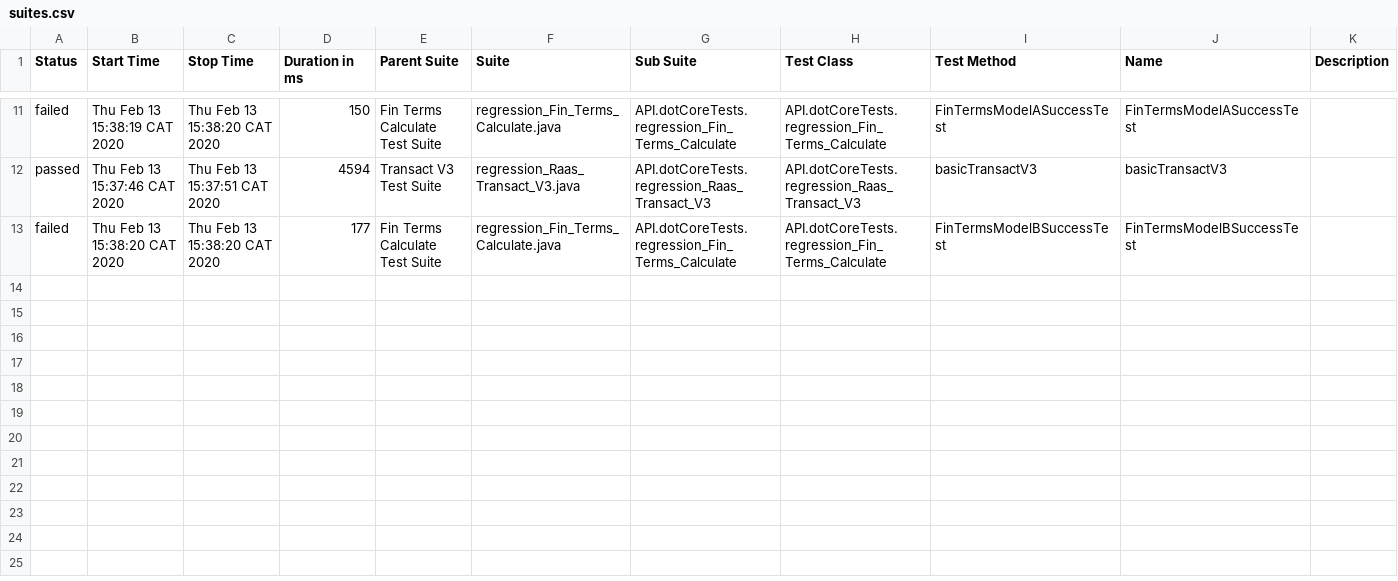
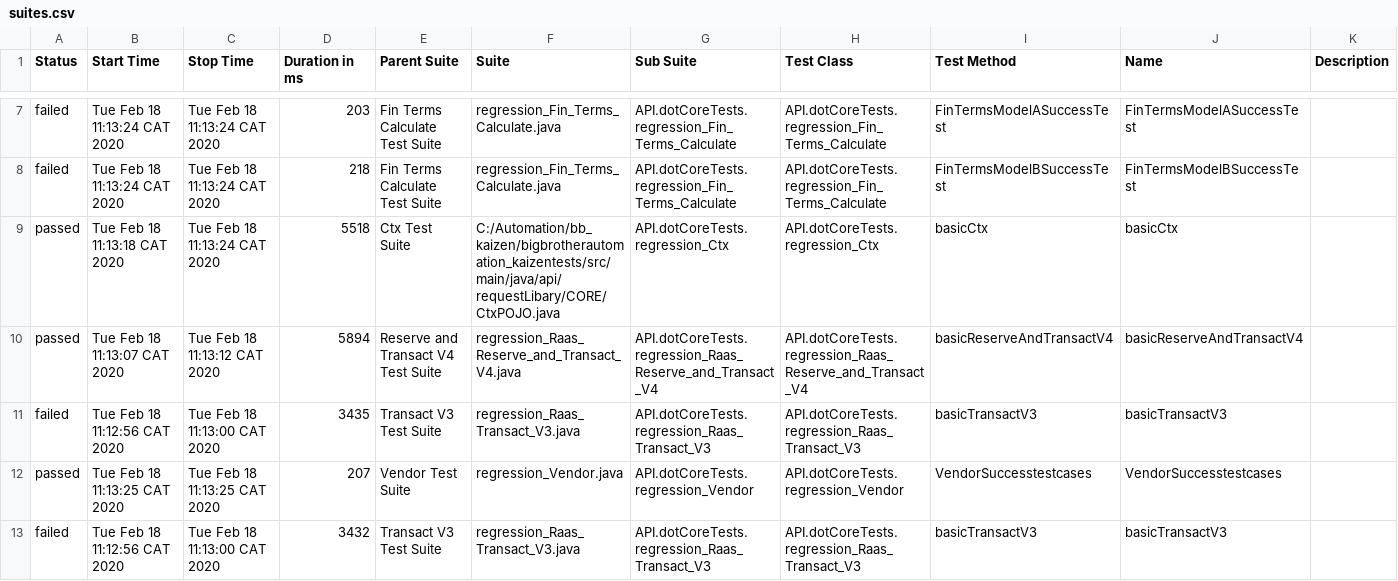
Before and after one commit to MykolaOdynets111/clicatel, a CSV file: allure-report/data/suites.csv, drawn as a sheet; only a part is shown, gaps mark what is left out; the diff covers the shown part only.

Commit message:
Added product test suite

```diff
--- a/allure-report/data/suites.csv
+++ b/allure-report/data/suites.csv
@@ -11,3 +7,7 @@
-"failed","Thu Feb 13 15:38:19 CAT 2020","Thu Feb 13 15:38:20 CAT 2020","150","Fin Terms Calculate Test Suite","regression_Fin_Terms_Calculate.java","API.dotCoreTests.regression_Fin_Terms_Calculate","API.dotCoreTests.regression_Fin_Terms_Calculate","FinTermsModelASuccessTest","FinTermsModelASuccessTest",""
-"passed","Thu Feb 13 15:37:46 CAT 2020","Thu Feb 13 15:37:51 CAT 2020","4594","Transact V3 Test Suite","regression_Raas_Transact_V3.java","API.dotCoreTests.regression_Raas_Transact_V3","API.dotCoreTests.regression_Raas_Transact_V3","basicTransactV3","basicTransactV3",""
-"failed","Thu Feb 13 15:38:20 CAT 2020","Thu Feb 13 15:38:20 CAT 2020","177","Fin Terms Calculate Test Suite","regression_Fin_Terms_Calculate.java","API.dotCoreTests.regression_Fin_Terms_Calculate","API.dotCoreTests.regression_Fin_Terms_Calculate","FinTermsModelBSuccessTest","FinTermsModelBSuccessTest",""
+"failed","Tue Feb 18 11:13:24 CAT 2020","Tue Feb 18 11:13:24 CAT 2020","203","Fin Terms Calculate Test Suite","regression_Fin_Terms_Calculate.java","API.dotCoreTests.regression_Fin_Terms_Calculate","API.dotCoreTests.regression_Fin_Terms_Calculate","FinTermsModelASuccessTest","FinTermsModelASuccessTest",""
+"failed","Tue Feb 18 11:13:24 CAT 2020","Tue Feb 18 11:13:24 CAT 2020","218","Fin Terms Calculate Test Suite","regression_Fin_Terms_Calculate.java","API.dotCoreTests.regression_Fin_Terms_Calculate","API.dotCoreTests.regression_Fin_Terms_Calculate","FinTermsModelBSuccessTest","FinTermsModelBSuccessTest",""
+"passed","Tue Feb 18 11:13:18 CAT 2020","Tue Feb 18 11:13:24 CAT 2020","5518","Ctx Test Suite","C:/Automation/bb_kaizen/bigbrotherautomation_kaizentests/src/main/java/api/requestLibary/CORE/CtxPOJO.java","API.dotCoreTests.regression_Ctx","API.dotCoreTests.regression_Ctx","basicCtx","basicCtx",""
+"passed","Tue Feb 18 11:13:07 CAT 2020","Tue Feb 18 11:13:12 CAT 2020","5894","Reserve and Transact V4 Test Suite","regression_Raas_Reserve_and_Transact_V4.java","API.dotCoreTests.regression_Raas_Reserve_and_Transact_V4","API.dotCoreTests.regression_Raas_Reserve_and_Transact_V4","basicReserveAndTransactV4","basicReserveAndTransactV4",""
+"failed","Tue Feb 18 11:12:56 CAT 2020","Tue Feb 18 11:13:00 CAT 2020","3435","Transact V3 Test Suite","regression_Raas_Transact_V3.java","API.dotCoreTests.regression_Raas_Transact_V3","API.dotCoreTests.regression_Raas_Transact_V3","basicTransactV3","basicTransactV3",""
+"passed","Tue Feb 18 11:13:25 CAT 2020","Tue Feb 18 11:13:25 CAT 2020","207","Vendor Test Suite","regression_Vendor.java","API.dotCoreTests.regression_Vendor","API.dotCoreTests.regression_Vendor","VendorSuccesstestcases","VendorSuccesstestcases",""
+"failed","Tue Feb 18 11:12:56 CAT 2020","Tue Feb 18 11:13:00 CAT 2020","3432","Transact V3 Test Suite","regression_Raas_Transact_V3.java","API.dotCoreTests.regression_Raas_Transact_V3","API.dotCoreTests.regression_Raas_Transact_V3","basicTransactV3","basicTransactV3",""
```
Also changed, not shown: 1 added row, 5 removed rows and 25 edited cells elsewhere in this file, 54 other files.
